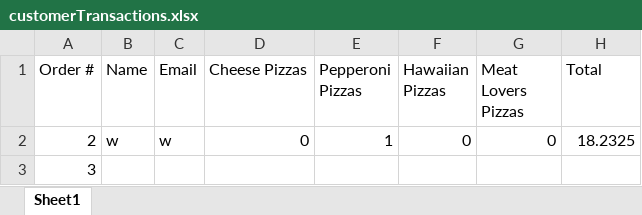
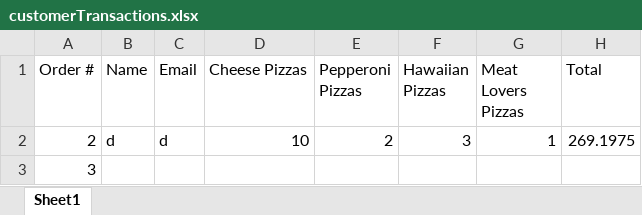
Before and after one commit to dac0d3/pythonWarriors, an Excel workbook: customerTransactions.xlsx, sheet Sheet1, drawn as a sheet; values as stored, in another font and other column widths than the file's, no borders; the diff names each change by its address in the sheet, - before the commit and + after, or states it on an @@ line.

Commit message:
checkout screen shows pizzas now

```diff
--- a/customerTransactions.xlsx (sheet Sheet1)
+++ b/customerTransactions.xlsx (sheet Sheet1)
-B2 (Name): w
+B2 (Name): d
-C2 (Email): w
+C2 (Email): d
-D2 (Cheese Pizzas): 0
+D2 (Cheese Pizzas): 10
-E2 (Pepperoni Pizzas): 1
+E2 (Pepperoni Pizzas): 2
-F2 (Hawaiian Pizzas): 0
+F2 (Hawaiian Pizzas): 3
-G2 (Meat Lovers Pizzas): 0
+G2 (Meat Lovers Pizzas): 1
-H2 (Total): 18.2325
+H2 (Total): 269.1975
```
Also changed, not shown: pythonParlorInventory.xlsx, 1 other file.
